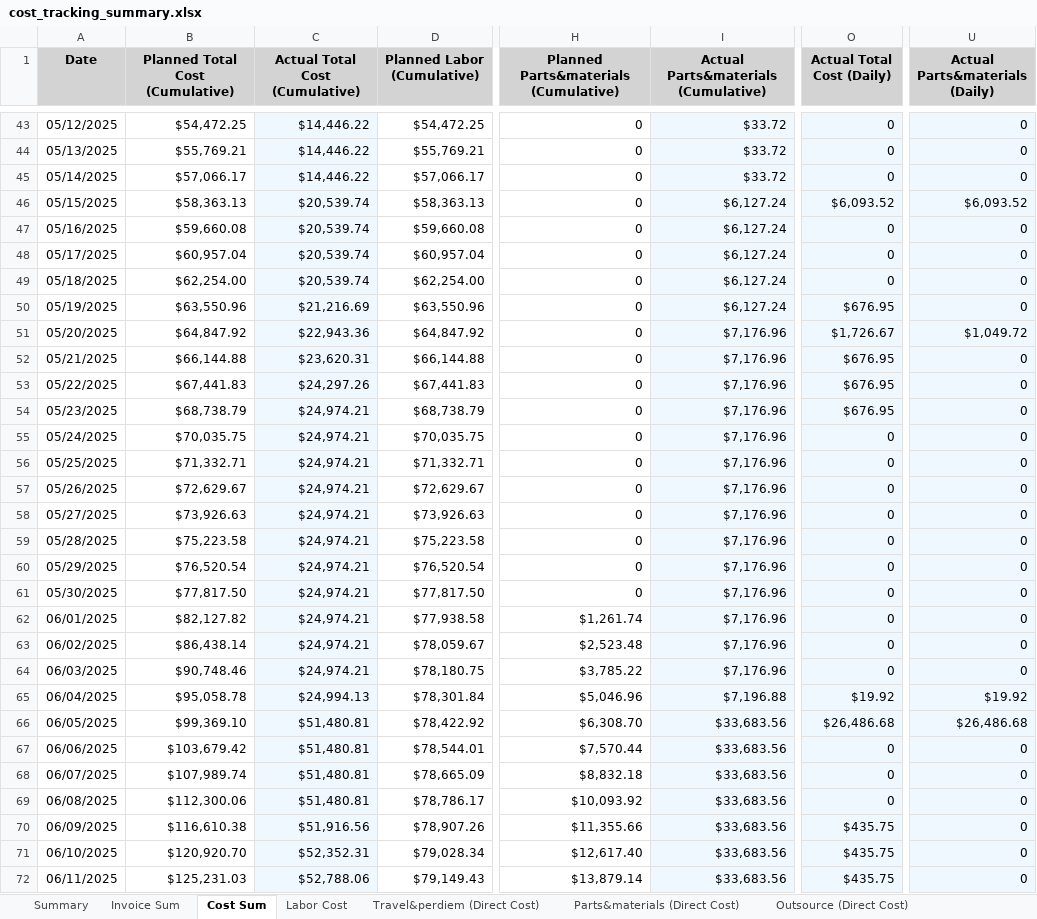
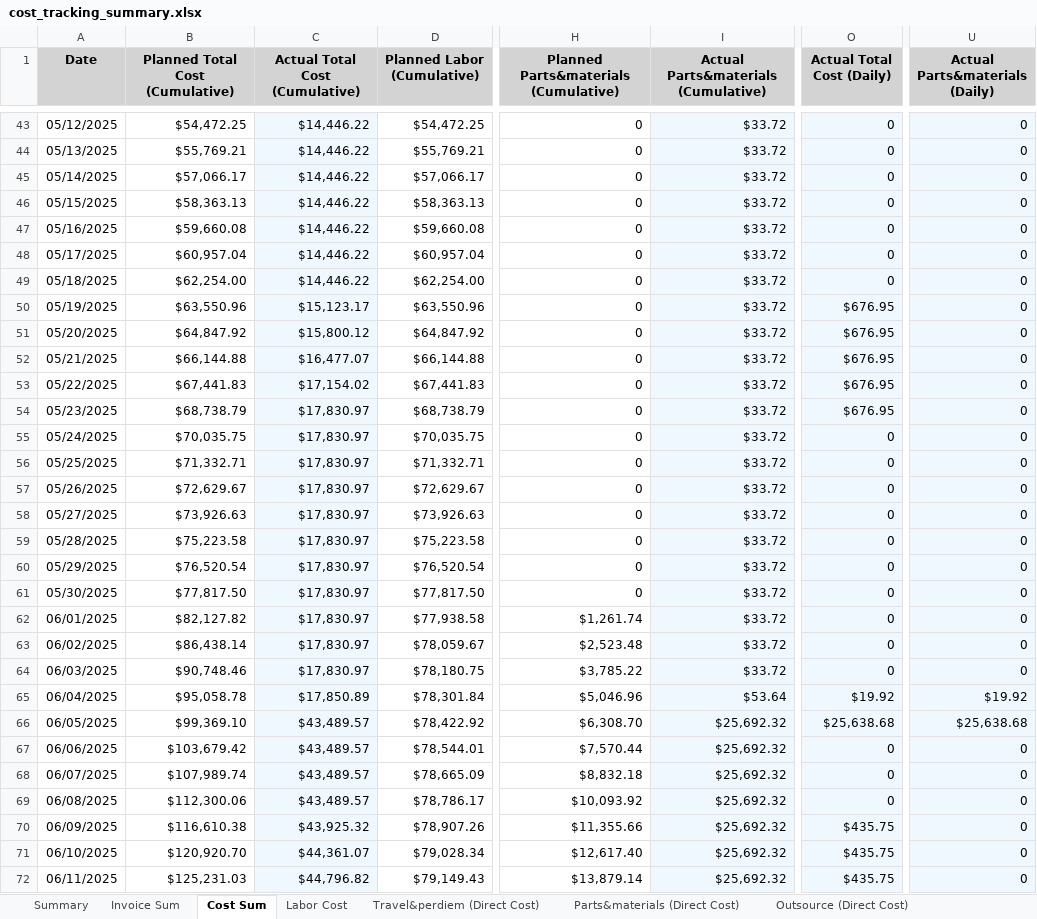
Before and after one commit to xiaosongchen1977/geo-project-tracker-ohio2025, an Excel workbook: cost_tracking_summary.xlsx, sheet Cost Sum, drawn as a sheet; only a part is shown, gaps mark what is left out; values as stored, in another font and other column widths than the file's, no borders; the diff covers the shown part only; the diff names each change by its address in the sheet, - before the commit and + after, or states it on an @@ line.

```diff
--- a/cost_tracking_summary.xlsx (sheet Cost Sum)
+++ b/cost_tracking_summary.xlsx (sheet Cost Sum)
-C46:C49 (Actual Total Cost (Cumulative)): $20,539.74
+C46:C49 (Actual Total Cost (Cumulative)): $14,446.22
-I46:I50: $6,127.24
+I46:I50: $33.72
-O46 (Actual Total Cost (Daily)): $6,093.52
+O46 (Actual Total Cost (Daily)): 0
-U46 (Actual Parts&materials (Daily)): $6,093.52
+U46 (Actual Parts&materials (Daily)): 0
-C50 (Actual Total Cost (Cumulative)): $21,216.69
+C50 (Actual Total Cost (Cumulative)): $15,123.17
-C51 (Actual Total Cost (Cumulative)): $22,943.36
+C51 (Actual Total Cost (Cumulative)): $15,800.12
-I51:I64: $7,176.96
+I51:I64: $33.72
-O51 (Actual Total Cost (Daily)): $1,726.67
+O51 (Actual Total Cost (Daily)): $676.95
-U51 (Actual Parts&materials (Daily)): $1,049.72
+U51 (Actual Parts&materials (Daily)): 0
-C52 (Actual Total Cost (Cumulative)): $23,620.31
+C52 (Actual Total Cost (Cumulative)): $16,477.07
-C53 (Actual Total Cost (Cumulative)): $24,297.26
+C53 (Actual Total Cost (Cumulative)): $17,154.02
-C54:C64 (Actual Total Cost (Cumulative)): $24,974.21
+C54:C64 (Actual Total Cost (Cumulative)): $17,830.97
-C65 (Actual Total Cost (Cumulative)): $24,994.13
+C65 (Actual Total Cost (Cumulative)): $17,850.89
-I65: $7,196.88
+I65: $53.64
-C66:C69 (Actual Total Cost (Cumulative)): $51,480.81
+C66:C69 (Actual Total Cost (Cumulative)): $43,489.57
-I66:I72: $33,683.56
+I66:I72: $25,692.32
-O66 (Actual Total Cost (Daily)): $26,486.68
+O66 (Actual Total Cost (Daily)): $25,638.68
-U66 (Actual Parts&materials (Daily)): $26,486.68
+U66 (Actual Parts&materials (Daily)): $25,638.68
-C70 (Actual Total Cost (Cumulative)): $51,916.56
+C70 (Actual Total Cost (Cumulative)): $43,925.32
-C71 (Actual Total Cost (Cumulative)): $52,352.31
+C71 (Actual Total Cost (Cumulative)): $44,361.07
-C72 (Actual Total Cost (Cumulative)): $52,788.06
+C72 (Actual Total Cost (Cumulative)): $44,796.82
```
Also changed, not shown: 660 edited cells elsewhere in this sheet, sheet Outsource (Direct Cost), sheet Travel&perdiem (Direct Cost), sheet Parts&materials (Direct Cost), sheet Equipment Cost, sheet Labor-by days, sheet Invoice Sum, 3 more sheets.
